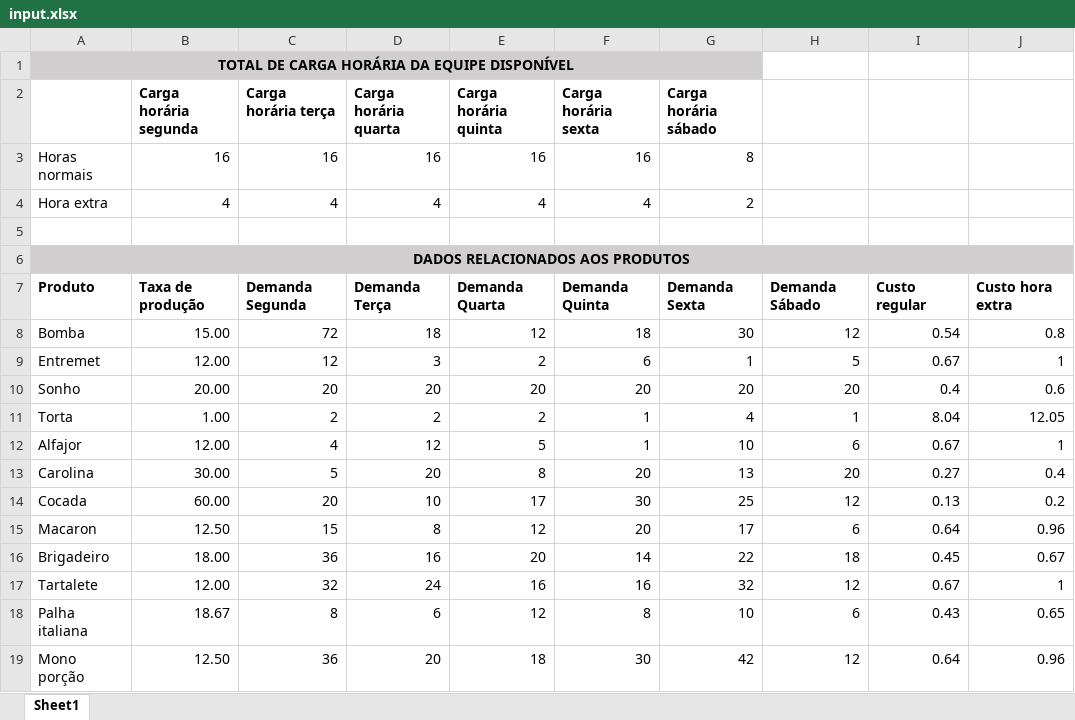
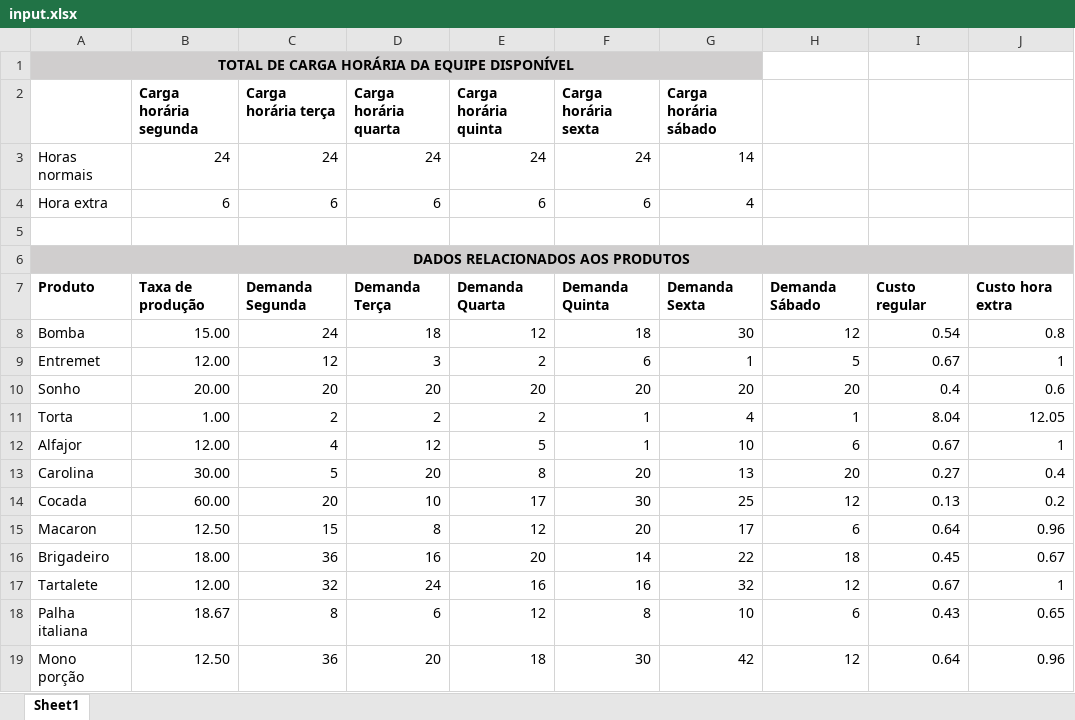
Before and after one commit to Jcrt/dcc163-pesquisa-operacional-gurobi, an Excel workbook: PesquisaOperacional.Gurobi.Core/Data/input.xlsx, sheet Sheet1, drawn as a sheet; values as stored, in another font and other column widths than the file's, no borders; the diff names each change by its address in the sheet, - before the commit and + after, or states it on an @@ line.

```diff
--- a/PesquisaOperacional.Gurobi.Core/Data/input.xlsx (sheet Sheet1)
+++ b/PesquisaOperacional.Gurobi.Core/Data/input.xlsx (sheet Sheet1)
-B3 (Carga horária segunda): 16
+B3 (Carga horária segunda): 24
-C3 (Carga horária terça): 16
+C3 (Carga horária terça): 24
-D3 (Carga horária quarta): 16
+D3 (Carga horária quarta): 24
-E3 (Carga horária quinta): 16
+E3 (Carga horária quinta): 24
-F3 (Carga horária sexta): 16
+F3 (Carga horária sexta): 24
-G3 (Carga horária sábado): 8
+G3 (Carga horária sábado): 14
-B4 (Carga horária segunda): 4
+B4 (Carga horária segunda): 6
-C4 (Carga horária terça): 4
+C4 (Carga horária terça): 6
-D4 (Carga horária quarta): 4
+D4 (Carga horária quarta): 6
-E4 (Carga horária quinta): 4
+E4 (Carga horária quinta): 6
-F4 (Carga horária sexta): 4
+F4 (Carga horária sexta): 6
-G4 (Carga horária sábado): 2
+G4 (Carga horária sábado): 4
-C8 (Carga horária terça): 72
+C8 (Carga horária terça): 24
```
Also changed, not shown: PesquisaOperacional.Gurobi.Core/Data/output.xlsx, 5 other files.
